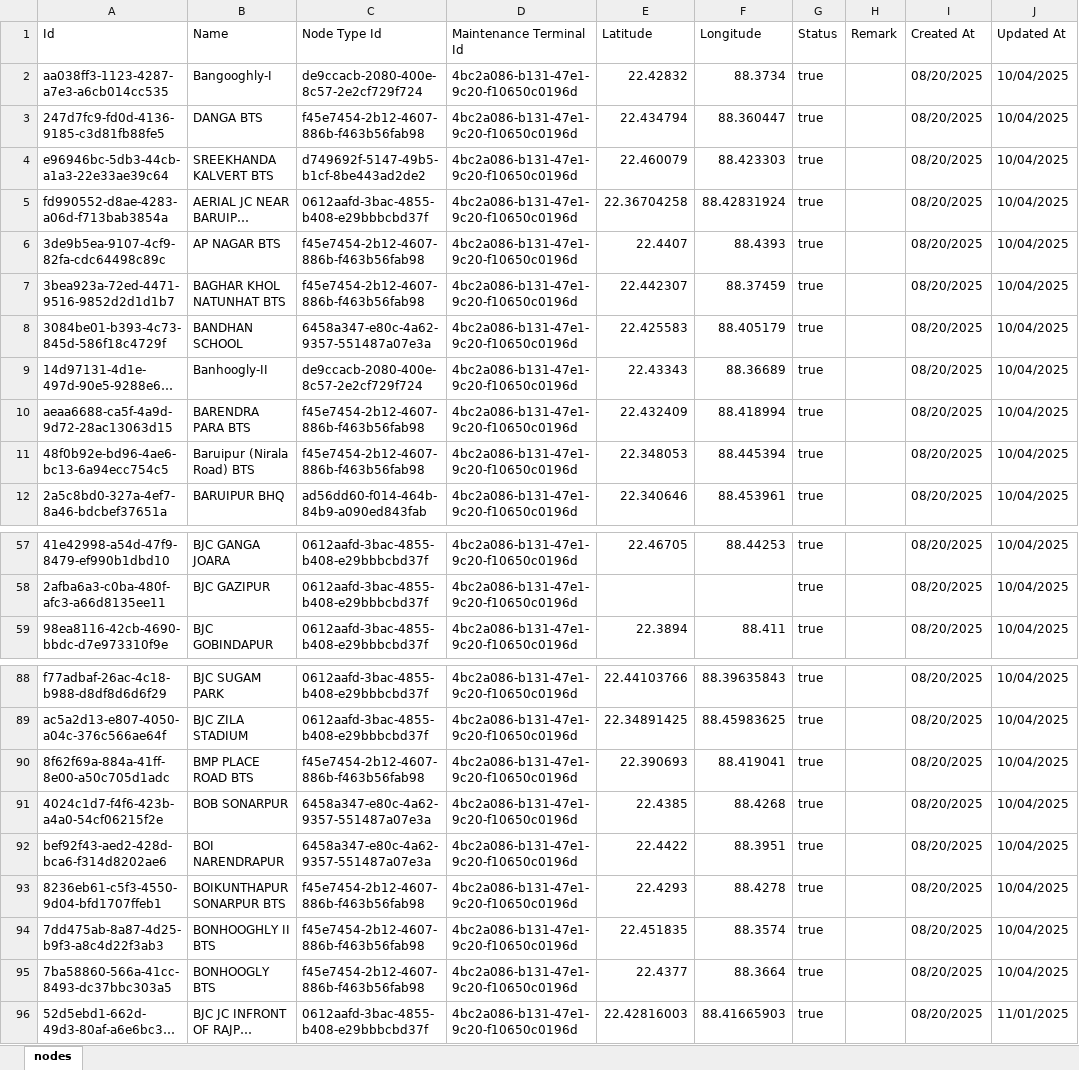
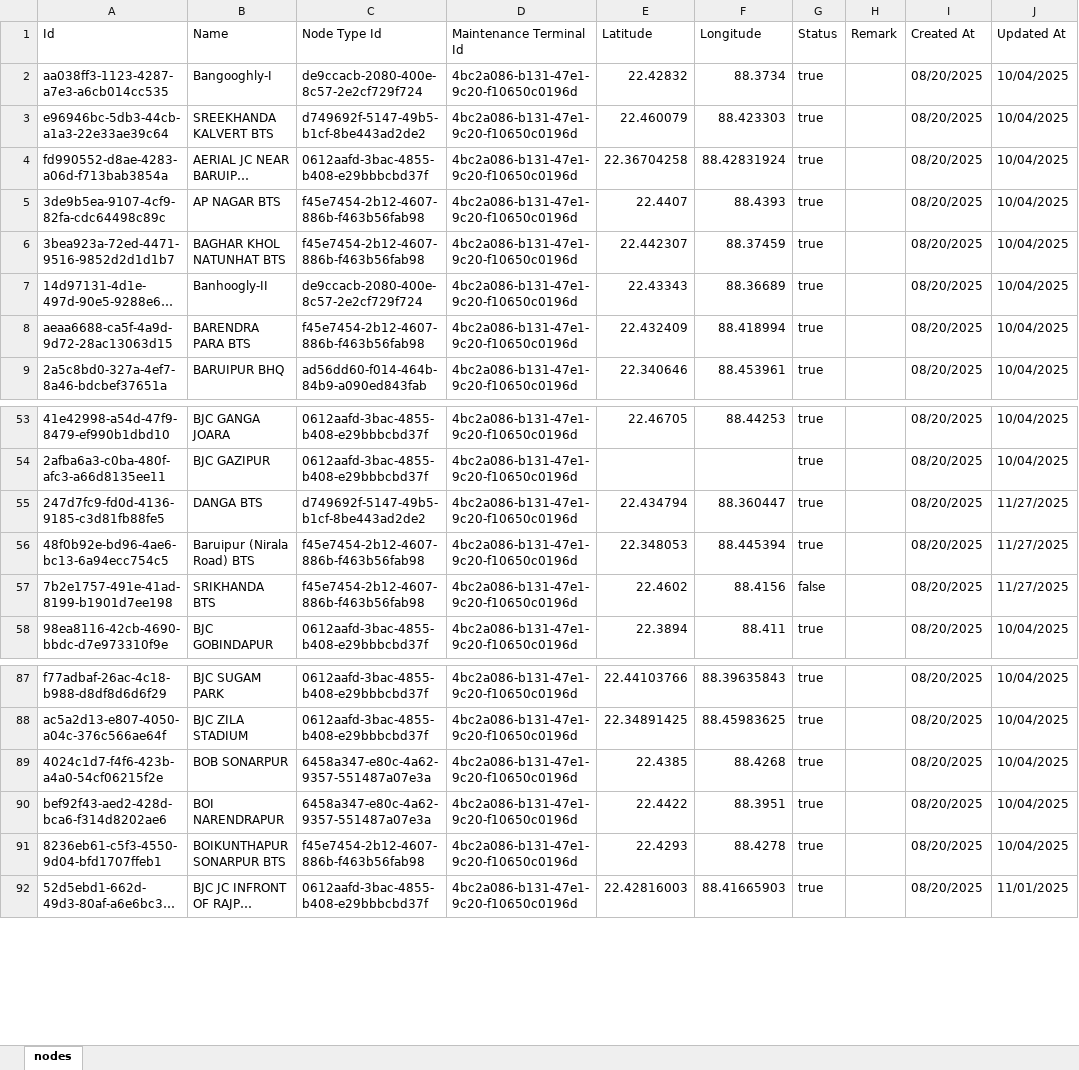
Before and after one commit to sdetmharinavi/hnvtx, an Excel workbook: data/27-11-2025-nodes.xlsx, sheet nodes, drawn as a sheet; only a part is shown, gaps mark what is left out; long unchanged cells end in …; values as stored, in another font and other column widths than the file's, no cell formats; removed rows and columns are numbered as before the commit, all else as after; the diff covers the shown part only; the diff names each change by its address in the sheet, - before the commit and + after, or states it on an @@ line.

```diff
--- a/data/27-11-2025-nodes.xlsx (sheet nodes)
+++ b/data/27-11-2025-nodes.xlsx (sheet nodes)
-row 3: 247d7fc9-fd0d-4136-9185-c3d81fb88fe5 | DANGA BTS | f45e7454-2b12-4607-886b-f463b56fab98 | 4bc2a086-b131-47e1-9c20-f10650c0196d | 22.434794 | 88.360447 | true |  | 08/20/2025 | 10/04/2025
-row 8: 3084be01-b393-4c73-845d-586f18c4729f | BANDHAN SCHOOL | 6458a347-e80c-4a62-9357-551487a07e3a | 4bc2a086-b131-47e1-9c20-f10650c0196d | 22.425583 | 88.405179 | true |  | 08/20/2025 | 10/04/2025
-row 11: 48f0b92e-bd96-4ae6-bc13-6a94ecc754c5 | Baruipur (Nirala Road) BTS | f45e7454-2b12-4607-886b-f463b56fab98 | 4bc2a086-b131-47e1-9c20-f10650c0196d | 22.348053 | 88.445394 | true |  | 08/20/2025 | 10/04/2025
+row 55: 247d7fc9-fd0d-4136-9185-c3d81fb88fe5 | DANGA BTS | d749692f-5147-49b5-b1cf-8be443ad2de2 | 4bc2a086-b131-47e1-9c20-f10650c0196d | 22.434794 | 88.360447 | true |  | 08/20/2025 | 11/27/2025
+row 56: 48f0b92e-bd96-4ae6-bc13-6a94ecc754c5 | Baruipur (Nirala Road) BTS | f45e7454-2b12-4607-886b-f463b56fab98 | 4bc2a086-b131-47e1-9c20-f10650c0196d | 22.348053 | 88.445394 | true |  | 08/20/2025 | 11/27/2025
+row 57: 7b2e1757-491e-41ad-8199-b1901d7ee198 | SRIKHANDA BTS | f45e7454-2b12-4607-886b-f463b56fab98 | 4bc2a086-b131-47e1-9c20-f10650c0196d | 22.4602 | 88.4156 | false |  | 08/20/2025 | 11/27/2025
-row 90: 8f62f69a-884a-41ff-8e00-a50c705d1adc | BMP PLACE ROAD BTS | f45e7454-2b12-4607-886b-f463b56fab98 | 4bc2a086-b131-47e1-9c20-f10650c0196d | 22.390693 | 88.419041 | true |  | 08/20/2025 | 10/04/2025
-row 94: 7dd475ab-8a87-4d25-b9f3-a8c4d22f3ab3 | BONHOOGHLY II BTS | f45e7454-2b12-4607-886b-f463b56fab98 | 4bc2a086-b131-47e1-9c20-f10650c0196d | 22.451835 | 88.3574 | true |  | 08/20/2025 | 10/04/2025
-row 95: 7ba58860-566a-41cc-8493-dc37bbc303a5 | BONHOOGLY BTS | f45e7454-2b12-4607-886b-f463b56fab98 | 4bc2a086-b131-47e1-9c20-f10650c0196d | 22.4377 | 88.3664 | true |  | 08/20/2025 | 10/04/2025
```
Also changed, not shown: 19 added rows, 17 removed rows and 2 edited cells elsewhere in this sheet, cell formats, 9 other files.
